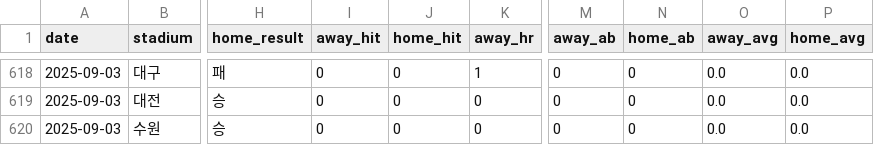
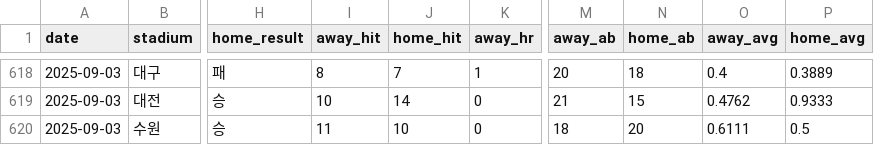
Before and after one commit to kimjunhee3/visual, a CSV file: data/kbo_latest.csv, drawn as a sheet; only a part is shown, gaps mark what is left out; the diff covers the shown part only; the diff names each change by its address in the sheet, - before the commit and + after, or states it on an @@ line.

```diff
--- a/data/kbo_latest.csv
+++ b/data/kbo_latest.csv
-I618 (away_hit): 0
+I618 (away_hit): 8
-J618 (home_hit): 0
+J618 (home_hit): 7
-M618 (away_ab): 0
+M618 (away_ab): 20
-N618 (home_ab): 0
+N618 (home_ab): 18
-O618 (away_avg): 0.0
+O618 (away_avg): 0.4
-P618 (home_avg): 0.0
+P618 (home_avg): 0.3889
-I619 (away_hit): 0
+I619 (away_hit): 10
-J619 (home_hit): 0
+J619 (home_hit): 14
-M619 (away_ab): 0
+M619 (away_ab): 21
-N619 (home_ab): 0
+N619 (home_ab): 15
-O619 (away_avg): 0.0
+O619 (away_avg): 0.4762
-P619 (home_avg): 0.0
+P619 (home_avg): 0.9333
-I620 (away_hit): 0
+I620 (away_hit): 11
-J620 (home_hit): 0
+J620 (home_hit): 10
-M620 (away_ab): 0
+M620 (away_ab): 18
-N620 (home_ab): 0
+N620 (home_ab): 20
-O620 (away_avg): 0.0
+O620 (away_avg): 0.6111
-P620 (home_avg): 0.0
+P620 (home_avg): 0.5
```
Also changed, not shown: 30 edited cells elsewhere in this file.
